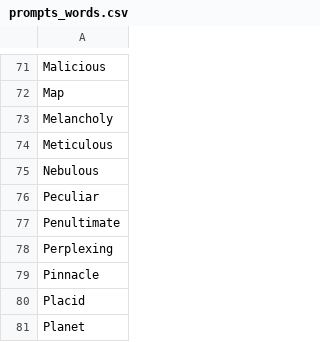
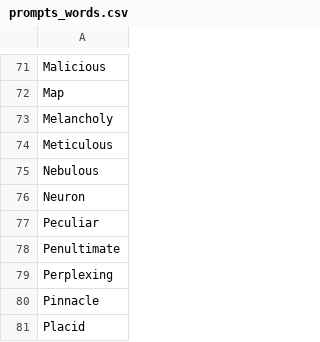
Before and after one commit to guybr3000/MPG, a CSV file: prompts/prompts_words.csv, drawn as a sheet; only a part is shown, gaps mark what is left out; the shorter side is filled out with more unchanged rows.

```diff
--- a/prompts/prompts_words.csv
+++ b/prompts/prompts_words.csv
@@ -75,2 +75,3 @@ Meticulous
 Nebulous
+Neuron
 Peculiar
```
Also changed, not shown: prompts/prompts_styles.csv, 1 other file.
